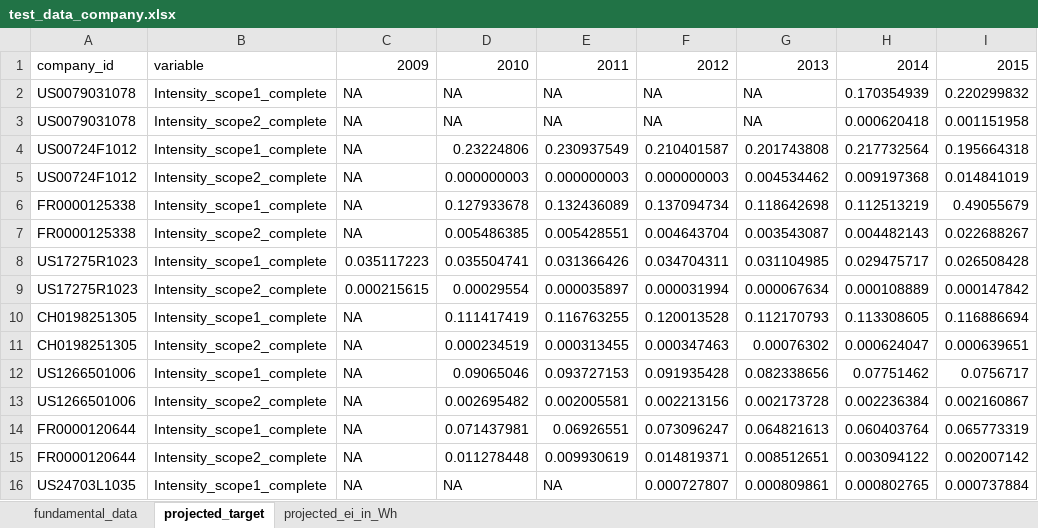
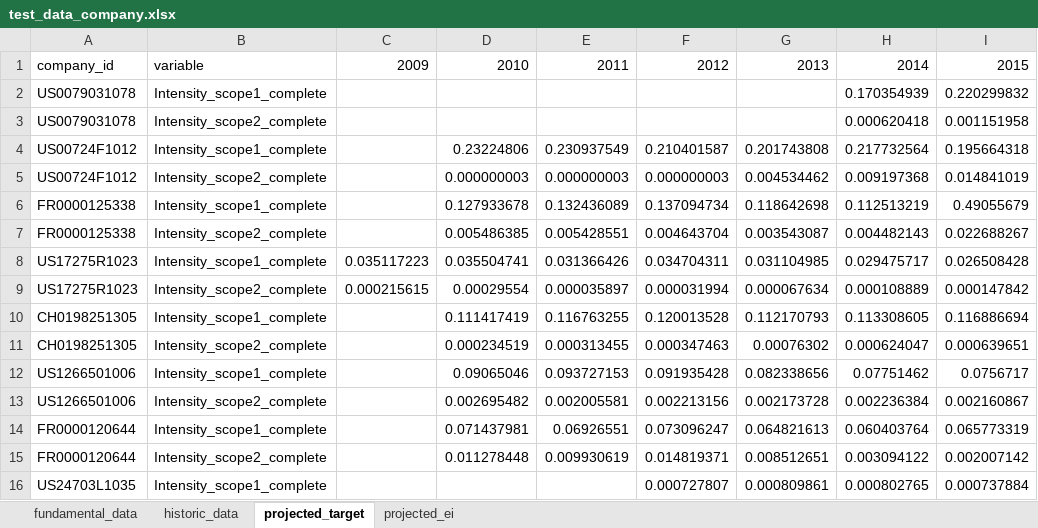
Before and after one commit to os-climate/ITR, an Excel workbook: examples/data/test_data_company.xlsx, sheet projected_target, drawn as a sheet; only a part is shown; values as stored, in another font and other column widths than the file's, no borders; the diff covers the shown part only; the diff names each change by its address in the sheet, - before the commit and + after, or states it on an @@ line.

```diff
--- a/examples/data/test_data_company.xlsx (sheet projected_target)
+++ b/examples/data/test_data_company.xlsx (sheet projected_target)
-sheet tab: projected_ei_in_Wh
+sheet tab: projected_ei
+sheet tab: historic_data
-C2:C7: NA
+C2:C7: (empty)
-D2:D3: NA
+D2:D3: (empty)
-E2:E3: NA
+E2:E3: (empty)
-F2:F3: NA
+F2:F3: (empty)
-G2:G3: NA
+G2:G3: (empty)
-C10:C16: NA
+C10:C16: (empty)
-D16: NA
+D16: (empty)
-E16: NA
+E16: (empty)
```
Also changed, not shown: 16 added rows, 16 removed rows and 118 edited cells elsewhere in this sheet, sheet projected_ei, sheet fundamental_data, formulas that keep their value, 3 other files.
